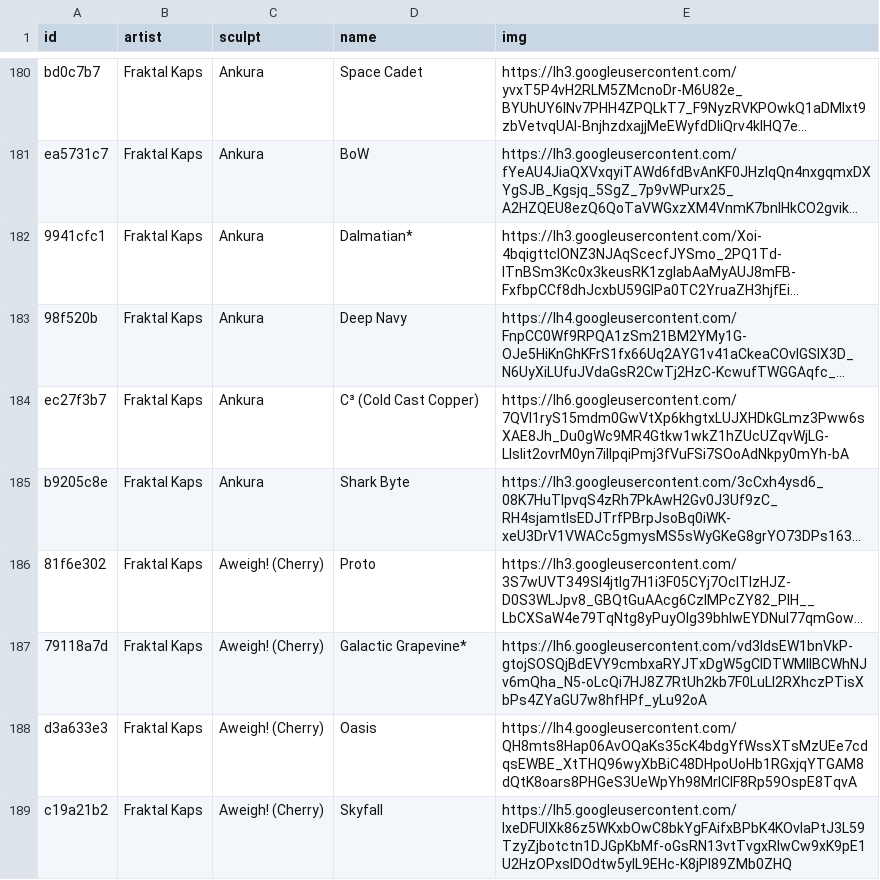
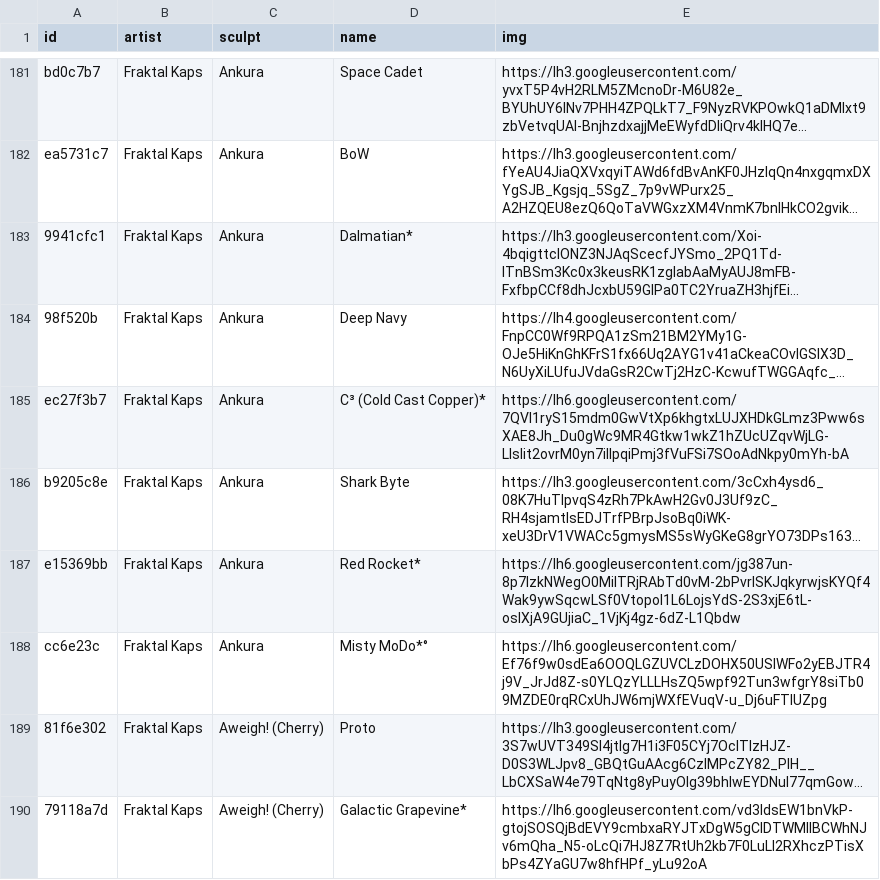
Before and after one commit to keycap-archivist/database, a CSV file: db/fraktal-kaps.csv, drawn as a sheet; only a part is shown, gaps mark what is left out; the shorter side is filled out with more unchanged rows; long unchanged cells end in …; addresses are those after the commit; the diff covers the shown part only; the diff names each change by its address in the sheet, - before the commit and + after, or states it on an @@ line.

```diff
--- a/db/fraktal-kaps.csv
+++ b/db/fraktal-kaps.csv
-D185 (name): C³ (Cold Cast Copper)
+D185 (name): C³ (Cold Cast Copper)*
+row 187: e15369bb | Fraktal Kaps | Ankura | Red Rocket* | https://lh6.googleusercontent.com/jg387un-8p7lzkNWegO0MiITRjRAbTd0vM-2bPvrISKJqkyrwjsKYQf4Wak9ywSqcwLSf0Vtopol1L6LojsYdS-2S3xjE6tL-oslXjA9GUjiaC_1VjKj4gz-6dZ-L1Qbdw
+row 188: cc6e23c | Fraktal Kaps | Ankura | Misty MoDo*° | https://lh6.googleusercontent.com/Ef76f9w0sdEa6OOQLGZUVCLzDOHX50USlWFo2yEBJTR4j9V_JrJd8Z-s0YLQzYLLLHsZQ5wpf92Tun3wfgrY8siTb09MZDE0rqRCxUhJW6mjWXfEVuqV-u_Dj6uFTIUZpg
```
Also changed, not shown: 7 added rows elsewhere in this file, 4 other files.
